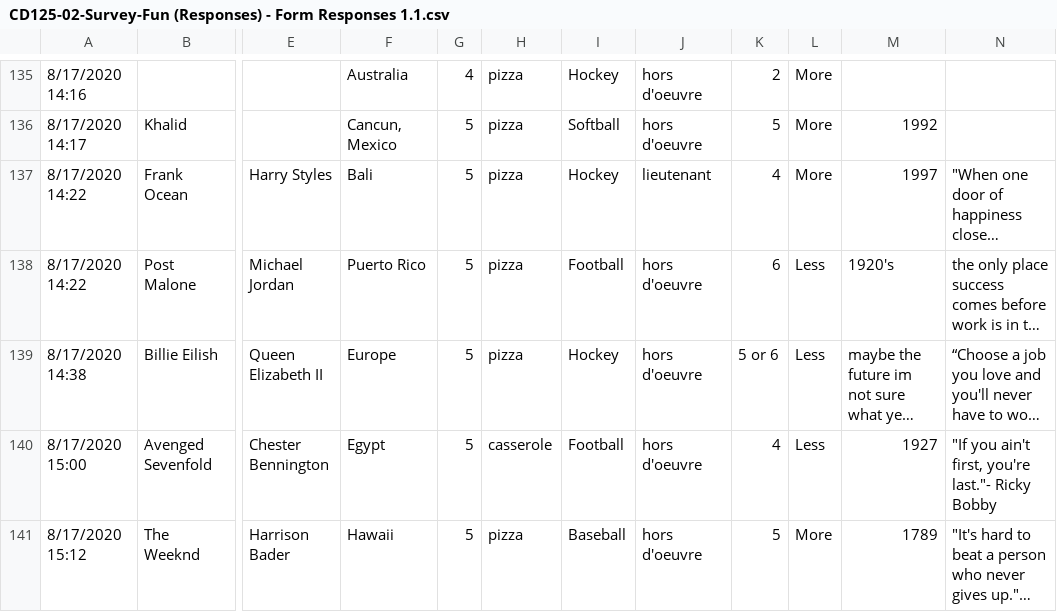
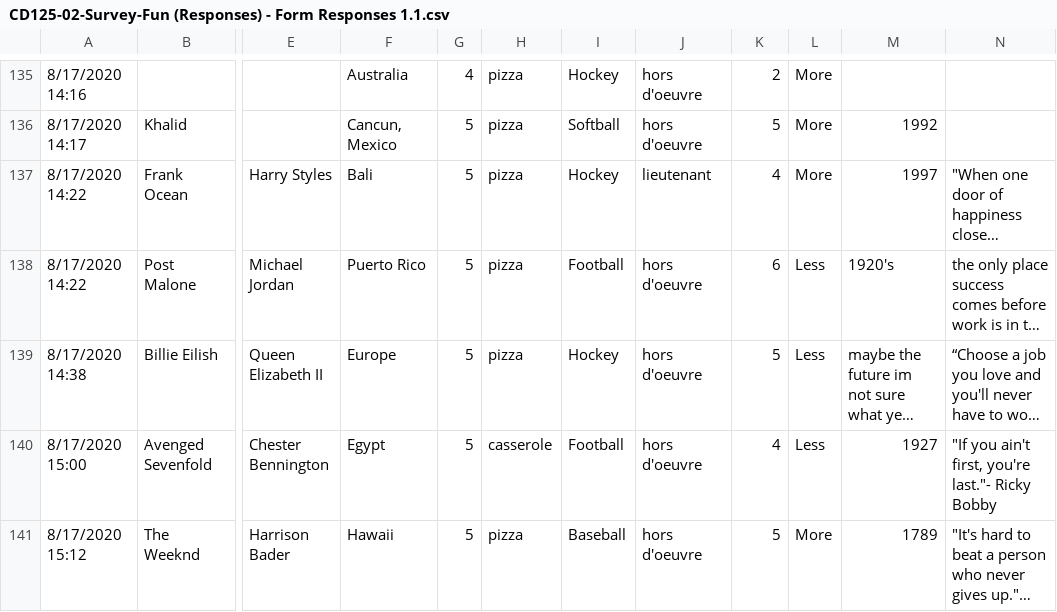
Before and after one commit to flyiingfrogz/heightproject, a CSV file: CD125-02-Survey-Fun (Responses) - Form Responses 1.1.csv, drawn as a sheet; only a part is shown, gaps mark what is left out; long unchanged cells end in …; the diff names each change by its address in the sheet, - before the commit and + after, or states it on an @@ line.

Commit message:
Update CD125-02-Survey-Fun (Responses) - Form Responses 1.1.csv

```diff
--- a/CD125-02-Survey-Fun (Responses) - Form Responses 1.1.csv
+++ b/CD125-02-Survey-Fun (Responses) - Form Responses 1.1.csv
-K139: 5 or 6
+K139: 5
```
